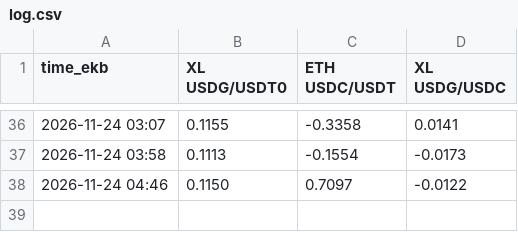
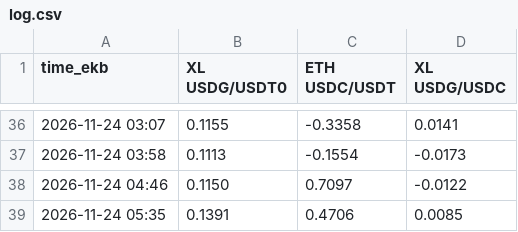
Before and after one commit to Pixel-Dadd/PEG, a CSV file: log.csv, drawn as a sheet; only a part is shown, gaps mark what is left out.

```diff
--- a/log.csv
+++ b/log.csv
@@ -38 +38,2 @@ time_ekb,XL USDG/USDT0,ETH USDC/USDT,XL USDG/USDC
 2026-11-24 04:46,0.1150,0.7097,-0.0122
+2026-11-24 05:35,0.1391,0.4706,0.0085
```
Also changed, not shown: 1 other file.
